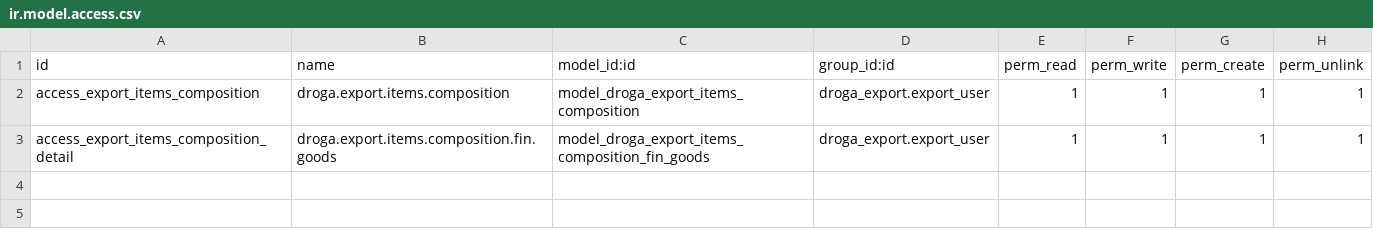
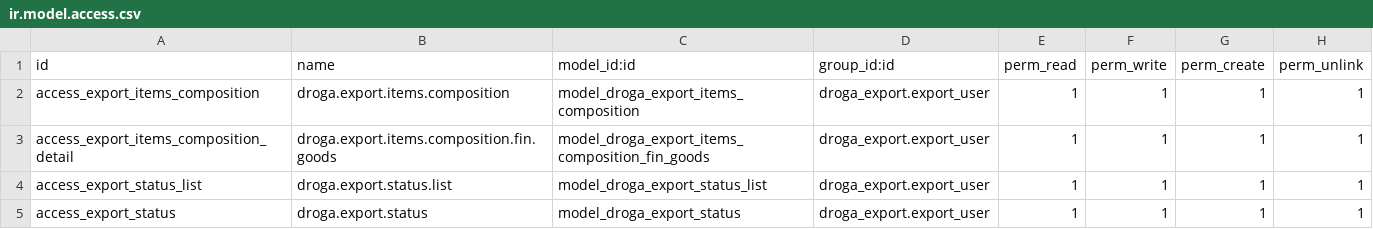
Before and after one commit to phillmona-dev/ecs_erp, a CSV file: droga_export/security/ir.model.access.csv, drawn as a sheet.

```diff
--- a/droga_export/security/ir.model.access.csv
+++ b/droga_export/security/ir.model.access.csv
@@ -3 +3,3 @@ access_export_items_composition,droga.export.items.composition,model_droga_expor
 access_export_items_composition_detail,droga.export.items.composition.fin.goods,model_droga_export_items_composition_fin_goods,droga_export.export_user,1,1,1,1
+access_export_status_list,droga.export.status.list,model_droga_export_status_list,droga_export.export_user,1,1,1,1
+access_export_status,droga.export.status,model_droga_export_status,droga_export.export_user,1,1,1,1
```
Also changed, not shown: 15 other files.
